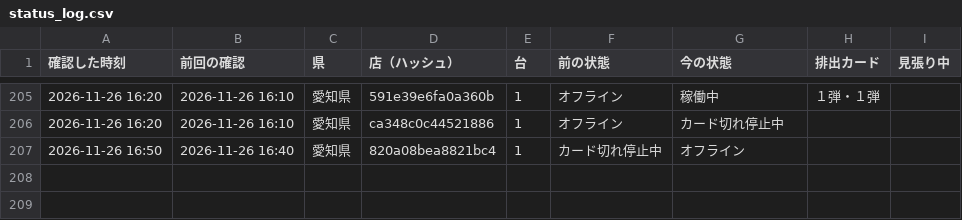
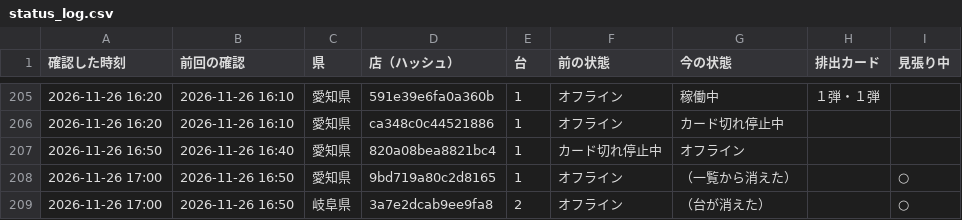
Before and after one commit to kous8770/aikatsu-shop-watch, a CSV file: status_log.csv, drawn as a sheet; only a part is shown, gaps mark what is left out; the diff names each change by its address in the sheet, - before the commit and + after, or states it on an @@ line.

```diff
--- a/status_log.csv
+++ b/status_log.csv
+row 208: 2026-11-26 17:00 | 2026-11-26 16:50 | 愛知県 | 9bd719a80c2d8165 | 1 | オフライン | （一覧から消えた） |  | ○
+row 209: 2026-11-26 17:00 | 2026-11-26 16:50 | 岐阜県 | 3a7e2dcab9ee9fa8 | 2 | オフライン | （台が消えた） |  | ○
```
Also changed, not shown: history.csv, 1 other file.
